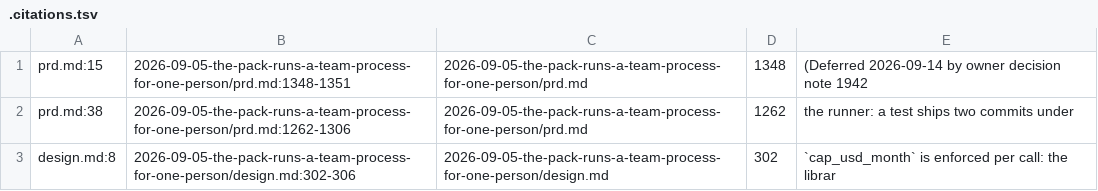
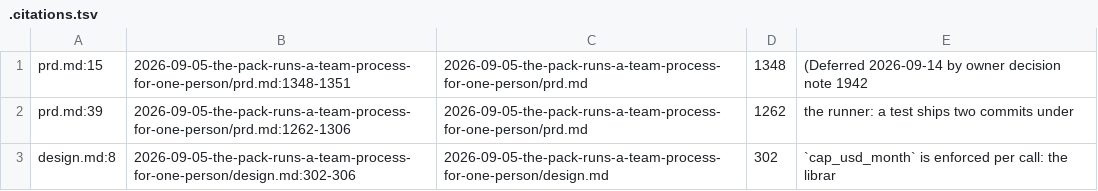
Before and after one commit to platypeeps/sd-ai-command-pack, a TSV file: docs/work/2026-09-16-spend-cap-and-meter/.citations.tsv, drawn as a sheet.

```diff
--- a/docs/work/2026-09-16-spend-cap-and-meter/.citations.tsv
+++ b/docs/work/2026-09-16-spend-cap-and-meter/.citations.tsv
@@ -1,3 +1,3 @@
 prd.md:15	2026-09-05-the-pack-runs-a-team-process-for-one-person/prd.md:1348-1351	2026-09-05-the-pack-runs-a-team-process-for-one-person/prd.md	1348	(Deferred 2026-09-14 by owner decision note 1942
-prd.md:38	2026-09-05-the-pack-runs-a-team-process-for-one-person/prd.md:1262-1306	2026-09-05-the-pack-runs-a-team-process-for-one-person/prd.md	1262	the runner: a test ships two commits under
+prd.md:39	2026-09-05-the-pack-runs-a-team-process-for-one-person/prd.md:1262-1306	2026-09-05-the-pack-runs-a-team-process-for-one-person/prd.md	1262	the runner: a test ships two commits under
 design.md:8	2026-09-05-the-pack-runs-a-team-process-for-one-person/design.md:302-306	2026-09-05-the-pack-runs-a-team-process-for-one-person/design.md	302	`cap_usd_month` is enforced per call: the librar
```
Also changed, not shown: 3 other files.
